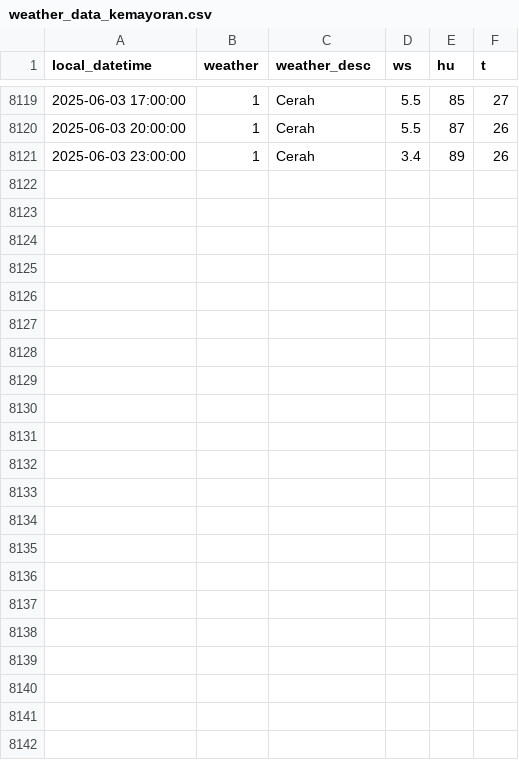
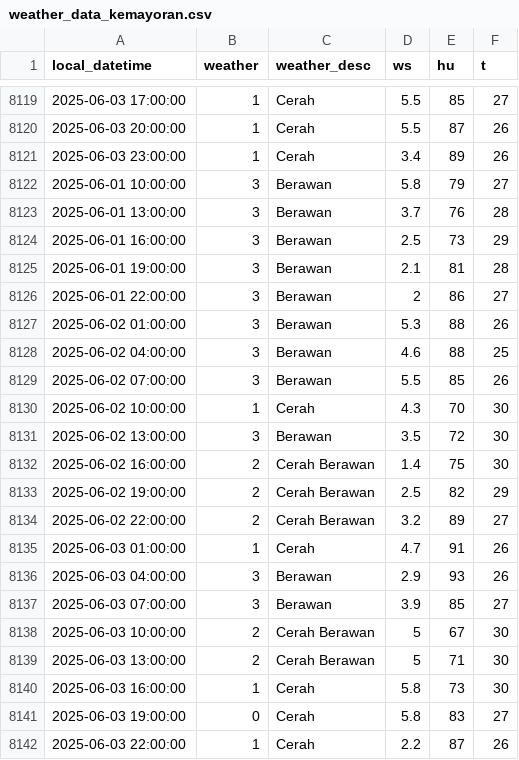
Before and after one commit to MuhamadYazri/projectDS, a CSV file: weather_data_kemayoran.csv, drawn as a sheet; only a part is shown, gaps mark what is left out; the diff names each change by its address in the sheet, - before the commit and + after, or states it on an @@ line.

```diff
--- a/weather_data_kemayoran.csv
+++ b/weather_data_kemayoran.csv
+row 8122: 2025-06-01 10:00:00 | 3 | Berawan | 5.8 | 79 | 27
+row 8123: 2025-06-01 13:00:00 | 3 | Berawan | 3.7 | 76 | 28
+row 8124: 2025-06-01 16:00:00 | 3 | Berawan | 2.5 | 73 | 29
+row 8125: 2025-06-01 19:00:00 | 3 | Berawan | 2.1 | 81 | 28
+row 8126: 2025-06-01 22:00:00 | 3 | Berawan | 2 | 86 | 27
+row 8127: 2025-06-02 01:00:00 | 3 | Berawan | 5.3 | 88 | 26
+row 8128: 2025-06-02 04:00:00 | 3 | Berawan | 4.6 | 88 | 25
+row 8129: 2025-06-02 07:00:00 | 3 | Berawan | 5.5 | 85 | 26
+row 8130: 2025-06-02 10:00:00 | 1 | Cerah | 4.3 | 70 | 30
+row 8131: 2025-06-02 13:00:00 | 3 | Berawan | 3.5 | 72 | 30
+row 8132: 2025-06-02 16:00:00 | 2 | Cerah Berawan | 1.4 | 75 | 30
+row 8133: 2025-06-02 19:00:00 | 2 | Cerah Berawan | 2.5 | 82 | 29
+row 8134: 2025-06-02 22:00:00 | 2 | Cerah Berawan | 3.2 | 89 | 27
+row 8135: 2025-06-03 01:00:00 | 1 | Cerah | 4.7 | 91 | 26
+row 8136: 2025-06-03 04:00:00 | 3 | Berawan | 2.9 | 93 | 26
+row 8137: 2025-06-03 07:00:00 | 3 | Berawan | 3.9 | 85 | 27
+row 8138: 2025-06-03 10:00:00 | 2 | Cerah Berawan | 5 | 67 | 30
+row 8139: 2025-06-03 13:00:00 | 2 | Cerah Berawan | 5 | 71 | 30
+row 8140: 2025-06-03 16:00:00 | 1 | Cerah | 5.8 | 73 | 30
+row 8141: 2025-06-03 19:00:00 | 0 | Cerah | 5.8 | 83 | 27
+row 8142: 2025-06-03 22:00:00 | 1 | Cerah | 2.2 | 87 | 26
```
Also changed, not shown: air_quality_data_update_github.csv, weather_data_gbk.csv, 3 other files.
